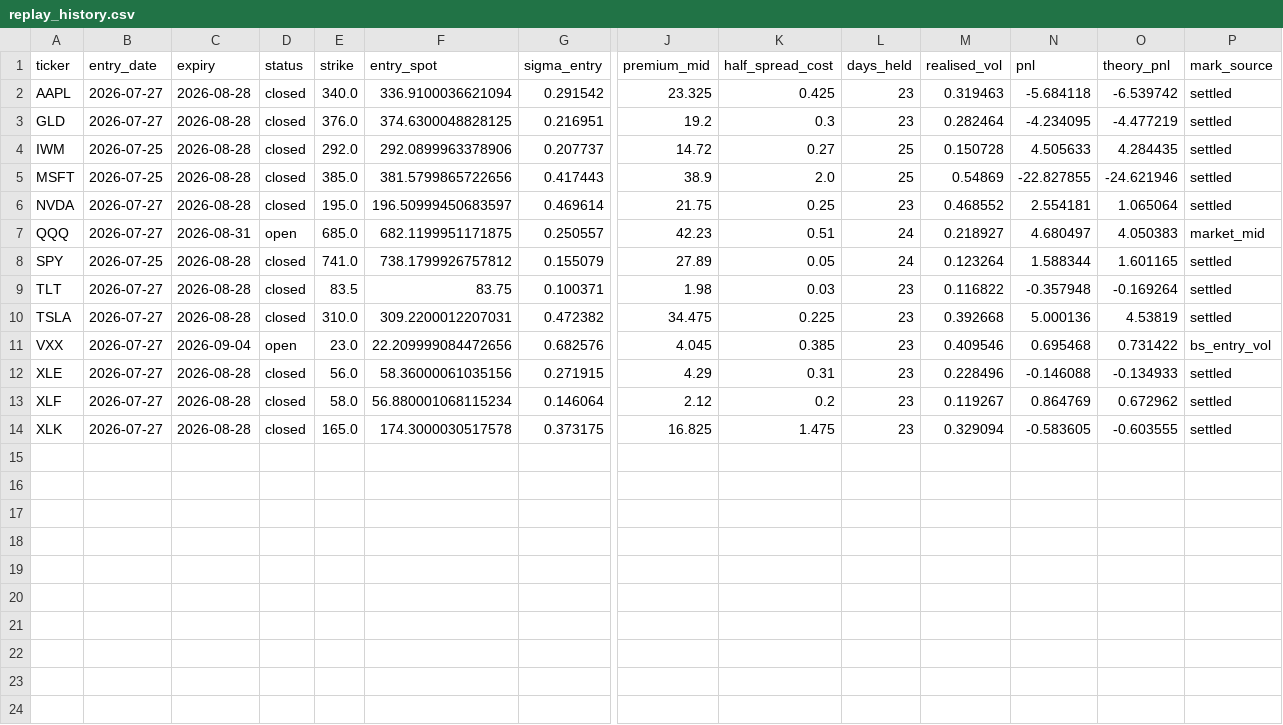
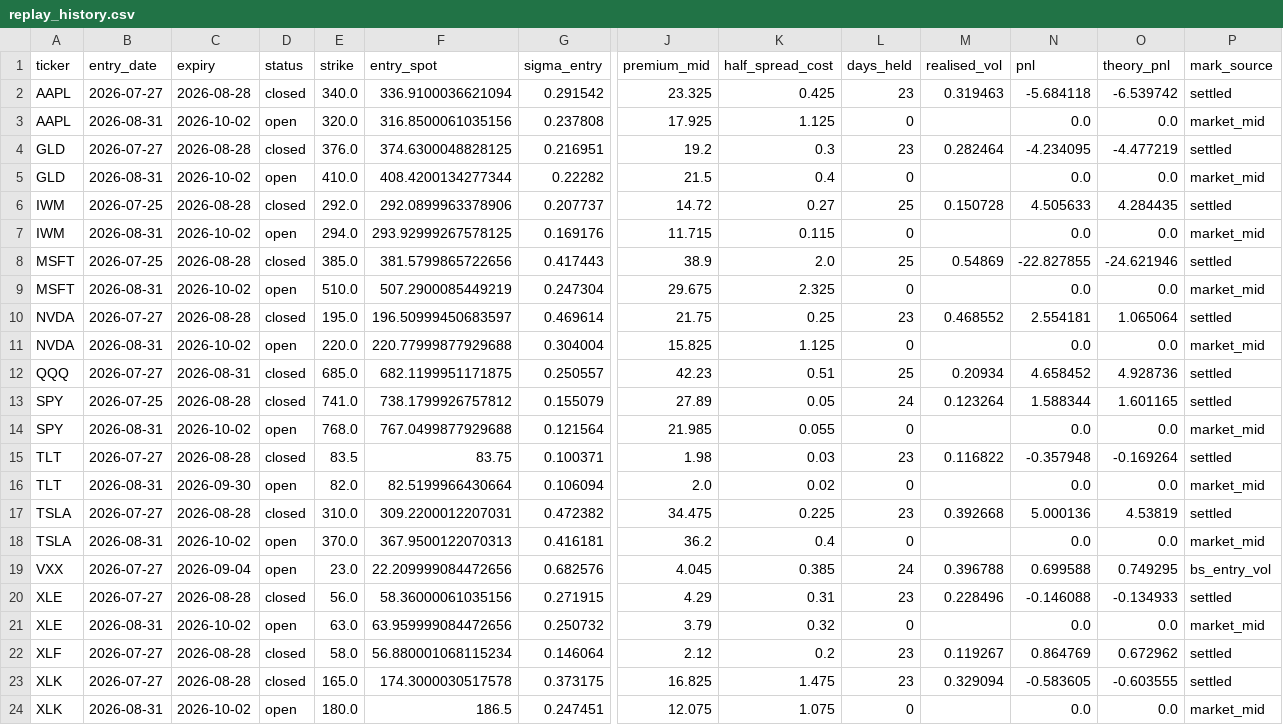
Before and after one commit to Thomas-quinn7/options-toolkit, a CSV file: vol_snapshots/replay_history.csv, drawn as a sheet; only a part is shown, gaps mark what is left out; addresses are those after the commit; rows hold the shown columns only; the diff names each change by its address in the sheet, - before the commit and + after, or states it on an @@ line.

```diff
--- a/vol_snapshots/replay_history.csv
+++ b/vol_snapshots/replay_history.csv
+row 3: AAPL | 2026-08-31 | 2026-10-02 | open | 320.0 | 316.8500061035156 | 0.237808 | 17.925 | 1.125 | 0 |  | 0.0 | 0.0 | market_mid
+row 5: GLD | 2026-08-31 | 2026-10-02 | open | 410.0 | 408.4200134277344 | 0.22282 | 21.5 | 0.4 | 0 |  | 0.0 | 0.0 | market_mid
+row 7: IWM | 2026-08-31 | 2026-10-02 | open | 294.0 | 293.92999267578125 | 0.169176 | 11.715 | 0.115 | 0 |  | 0.0 | 0.0 | market_mid
+row 9: MSFT | 2026-08-31 | 2026-10-02 | open | 510.0 | 507.2900085449219 | 0.247304 | 29.675 | 2.325 | 0 |  | 0.0 | 0.0 | market_mid
+row 11: NVDA | 2026-08-31 | 2026-10-02 | open | 220.0 | 220.77999877929688 | 0.304004 | 15.825 | 1.125 | 0 |  | 0.0 | 0.0 | market_mid
-D12 (status): open
+D12 (status): closed
-L12 (days_held): 24
+L12 (days_held): 25
-M12 (realised_vol): 0.218927
+M12 (realised_vol): 0.20934
-N12 (pnl): 4.680497
+N12 (pnl): 4.658452
-O12 (theory_pnl): 4.050383
+O12 (theory_pnl): 4.928736
-P12 (mark_source): market_mid
+P12 (mark_source): settled
+row 14: SPY | 2026-08-31 | 2026-10-02 | open | 768.0 | 767.0499877929688 | 0.121564 | 21.985 | 0.055 | 0 |  | 0.0 | 0.0 | market_mid
+row 16: TLT | 2026-08-31 | 2026-09-30 | open | 82.0 | 82.5199966430664 | 0.106094 | 2.0 | 0.02 | 0 |  | 0.0 | 0.0 | market_mid
+row 18: TSLA | 2026-08-31 | 2026-10-02 | open | 370.0 | 367.9500122070313 | 0.416181 | 36.2 | 0.4 | 0 |  | 0.0 | 0.0 | market_mid
-L19 (days_held): 23
+L19 (days_held): 24
-M19 (realised_vol): 0.409546
+M19 (realised_vol): 0.396788
-N19 (pnl): 0.695468
+N19 (pnl): 0.699588
-O19 (theory_pnl): 0.731422
+O19 (theory_pnl): 0.749295
+row 21: XLE | 2026-08-31 | 2026-10-02 | open | 63.0 | 63.959999084472656 | 0.250732 | 3.79 | 0.32 | 0 |  | 0.0 | 0.0 | market_mid
+row 24: XLK | 2026-08-31 | 2026-10-02 | open | 180.0 | 186.5 | 0.247451 | 12.075 | 1.075 | 0 |  | 0.0 | 0.0 | market_mid
```
Also changed, not shown: vol_snapshots/skew_dynamics.csv, vol_snapshots/sticky_summary.csv, 6 other files.
